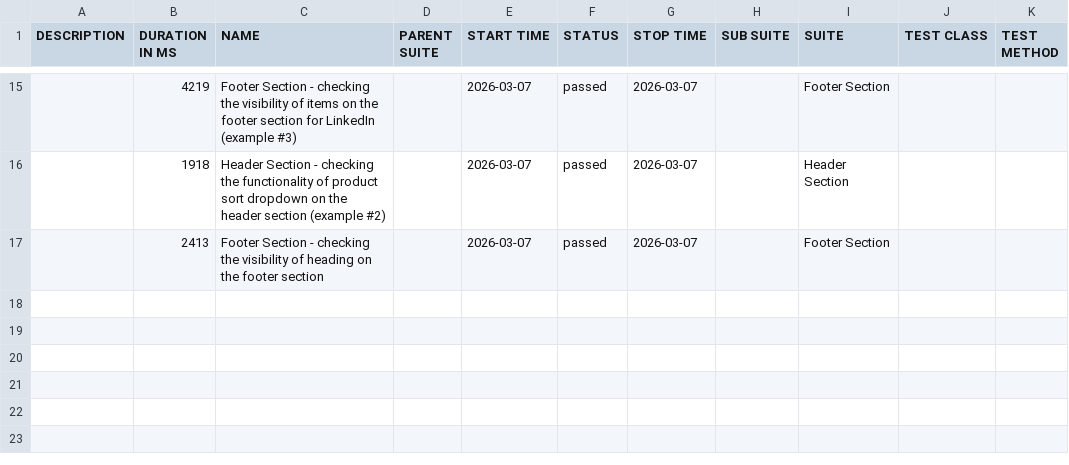
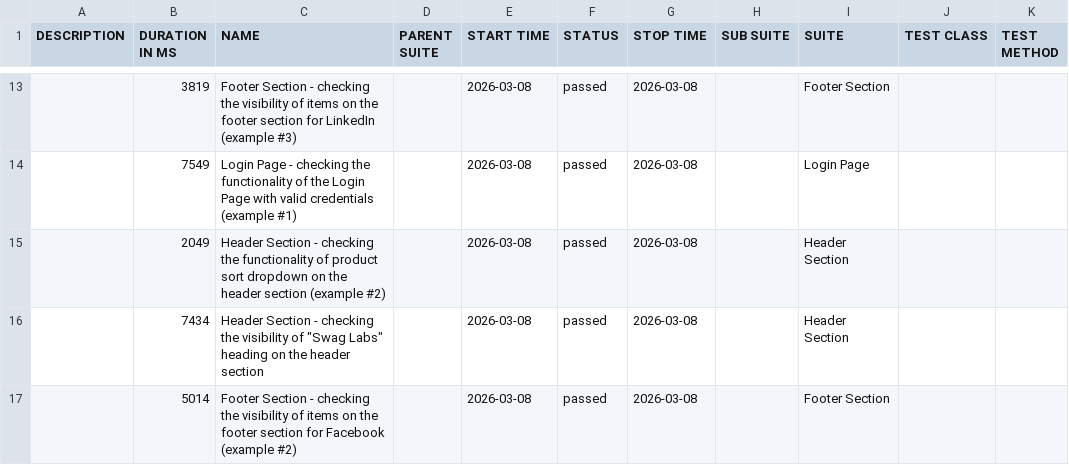
Before and after one commit to Danishs112/Swag-Labs-Demo, a CSV file: data/suites.csv, drawn as a sheet; only a part is shown, gaps mark what is left out; the diff covers the shown part only.

```diff
--- a/data/suites.csv
+++ b/data/suites.csv
@@ -15,3 +13,5 @@
-"","4219","Footer Section - checking the visibility of items on the footer section for LinkedIn (example #3)","","2026-03-07","passed","2026-03-07","","Footer Section","",""
-"","1918","Header Section - checking the functionality of product sort dropdown on the header section (example #2)","","2026-03-07","passed","2026-03-07","","Header Section","",""
-"","2413","Footer Section - checking the visibility of heading on the footer section","","2026-03-07","passed","2026-03-07","","Footer Section","",""
+"","3819","Footer Section - checking the visibility of items on the footer section for LinkedIn (example #3)","","2026-03-08","passed","2026-03-08","","Footer Section","",""
+"","7549","Login Page - checking the functionality of the Login Page with valid credentials (example #1)","","2026-03-08","passed","2026-03-08","","Login Page","",""
+"","2049","Header Section - checking the functionality of product sort dropdown on the header section (example #2)","","2026-03-08","passed","2026-03-08","","Header Section","",""
+"","7434","Header Section - checking the visibility of ""Swag Labs"" heading on the header section","","2026-03-08","passed","2026-03-08","","Header Section","",""
+"","5014","Footer Section - checking the visibility of items on the footer section for Facebook (example #2)","","2026-03-08","passed","2026-03-08","","Footer Section","",""
```
Also changed, not shown: 4 added rows, 6 removed rows and 26 edited cells elsewhere in this file, data/behaviors.csv, 46 other files.
